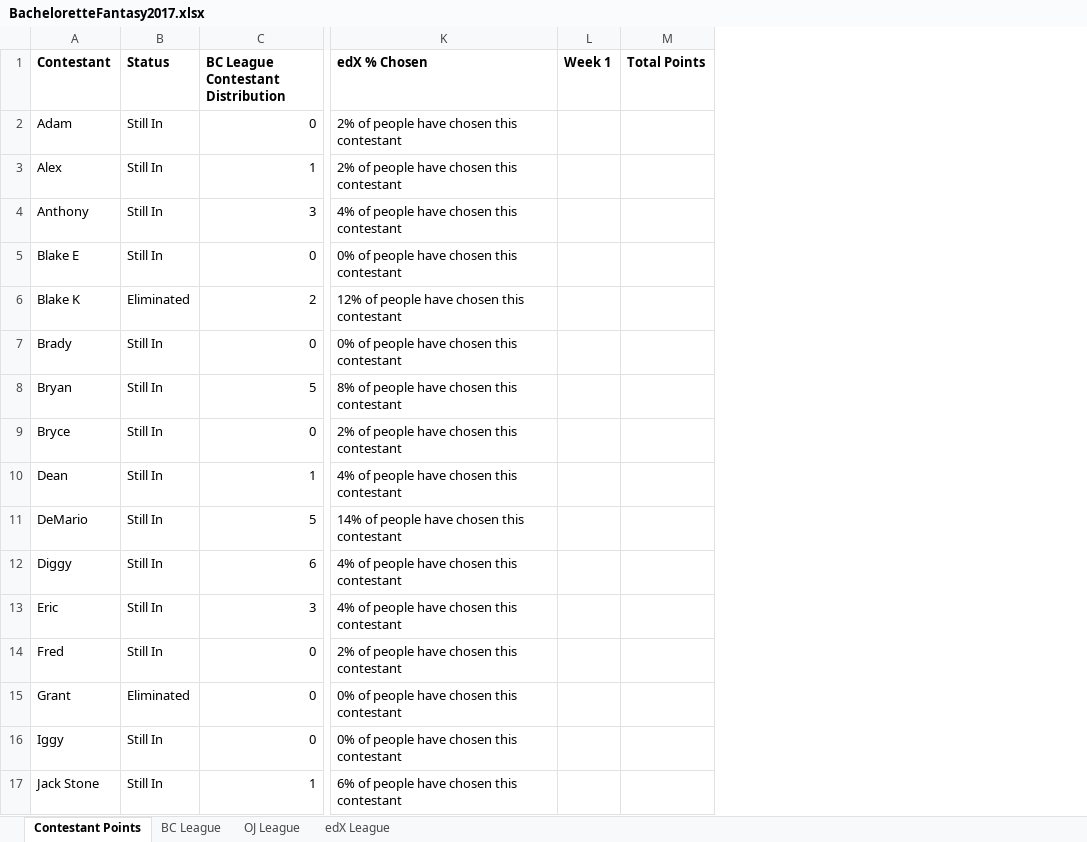
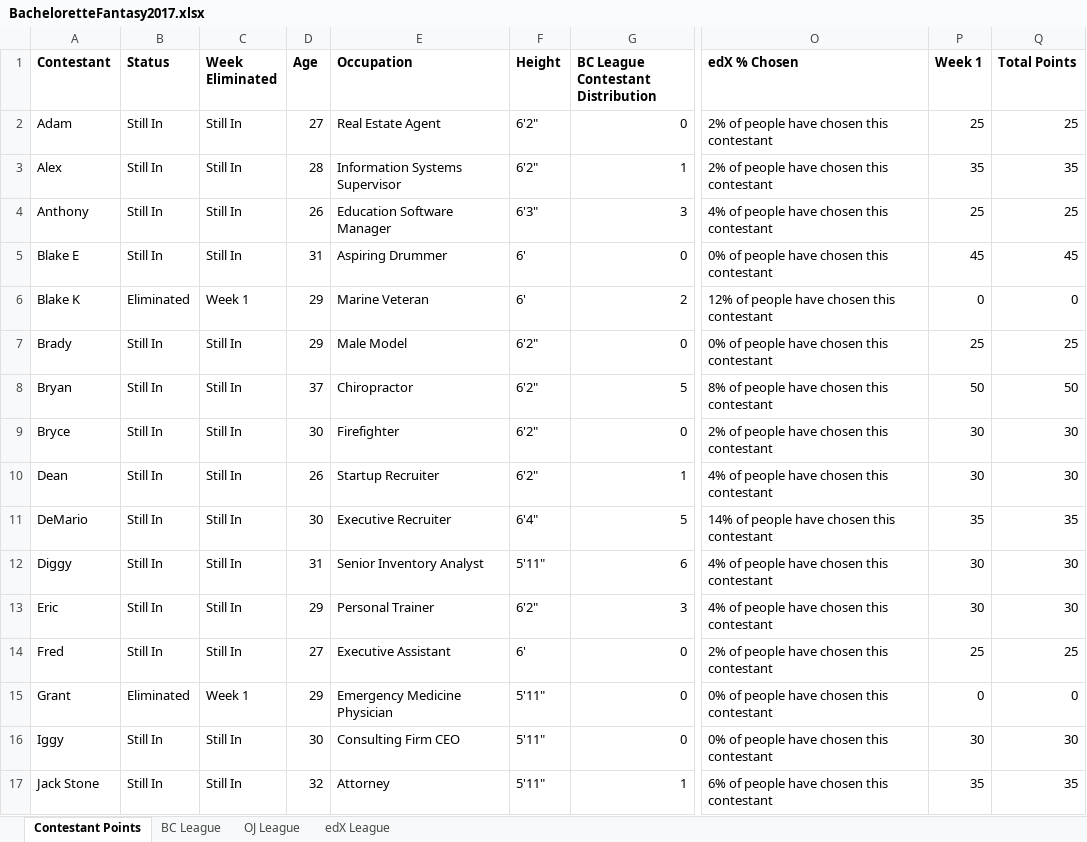
Before and after one commit to Changman126/Personal-Dashboards, an Excel workbook: 2017 Bachelorette Fantasy/BacheloretteFantasy2017.xlsx, sheet Contestant Points, drawn as a sheet; only a part is shown, gaps mark what is left out; values as stored, in another font and other column widths than the file's, no borders; addresses are those after the commit; the diff covers the shown part only; the diff names each change by its address in the sheet, - before the commit and + after, or states it on an @@ line.

```diff
--- a/2017 Bachelorette Fantasy/BacheloretteFantasy2017.xlsx (sheet Contestant Points)
+++ b/2017 Bachelorette Fantasy/BacheloretteFantasy2017.xlsx (sheet Contestant Points)
+column C (Week Eliminated), rows 2-17: Still In | Still In | Still In | Still In | Week 1 | Still In | Still In | Still In | Still In | Still In | Still In | Still In | Still In | Week 1 | Still In | Still In
+column D (Age), rows 2-17: 27 | 28 | 26 | 31 | 29 | 29 | 37 | 30 | 26 | 30 | 31 | 29 | 27 | 29 | 30 | 32
+column E (Occupation), rows 2-17: Real Estate Agent | Information Systems Supervisor | Education Software Manager | Aspiring Drummer | Marine Veteran | Male Model | Chiropractor | Firefighter | Startup Recruiter | Executive Recruiter | Senior Inventory Analyst | Personal Trainer | Executive Assistant | Emergency Medicine Physician | Consulting Firm CEO | Attorney
+column F (Height), rows 2-17: 6'2" | 6'2" | 6'3" | 6' | 6' | 6'2" | 6'2" | 6'2" | 6'2" | 6'4" | 5'11" | 6'2" | 6' | 5'11" | 5'11" | 5'11"
-P2 (Week 1): (empty)
+P2 (Week 1): 25
-Q2 (Total Points): (empty)
+Q2 (Total Points): 25
-P3 (Week 1): (empty)
+P3 (Week 1): 35
-Q3 (Total Points): (empty)
+Q3 (Total Points): 35
-P4 (Week 1): (empty)
+P4 (Week 1): 25
-Q4 (Total Points): (empty)
+Q4 (Total Points): 25
-P5 (Week 1): (empty)
+P5 (Week 1): 45
-Q5 (Total Points): (empty)
+Q5 (Total Points): 45
-P6 (Week 1): (empty)
+P6 (Week 1): 0
-Q6 (Total Points): (empty)
+Q6 (Total Points): 0
-P7 (Week 1): (empty)
+P7 (Week 1): 25
-Q7 (Total Points): (empty)
+Q7 (Total Points): 25
-P8 (Week 1): (empty)
+P8 (Week 1): 50
-Q8 (Total Points): (empty)
+Q8 (Total Points): 50
-P9:P10 (Week 1): (empty)
+P9:P10 (Week 1): 30
-Q9:Q10 (Total Points): (empty)
+Q9:Q10 (Total Points): 30
-P11 (Week 1): (empty)
+P11 (Week 1): 35
-Q11 (Total Points): (empty)
+Q11 (Total Points): 35
-P12:P13 (Week 1): (empty)
+P12:P13 (Week 1): 30
-Q12:Q13 (Total Points): (empty)
+Q12:Q13 (Total Points): 30
-P14 (Week 1): (empty)
+P14 (Week 1): 25
-Q14 (Total Points): (empty)
+Q14 (Total Points): 25
-P15 (Week 1): (empty)
+P15 (Week 1): 0
-Q15 (Total Points): (empty)
+Q15 (Total Points): 0
-P16 (Week 1): (empty)
+P16 (Week 1): 30
-Q16 (Total Points): (empty)
+Q16 (Total Points): 30
-P17 (Week 1): (empty)
+P17 (Week 1): 35
-Q17 (Total Points): (empty)
+Q17 (Total Points): 35
```
Also changed, not shown: 30 edited cells elsewhere in this sheet, sheet edX League, sheet BC League, sheet OJ League, formulas that keep their value, 36 other files.
